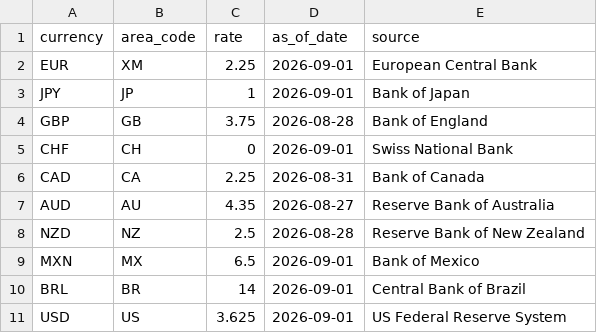
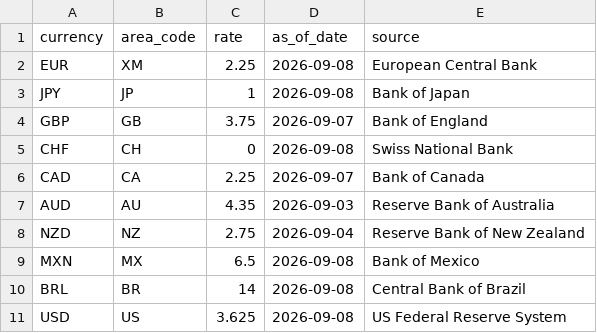
Before and after one commit to gptechnologies/COTData, a CSV file: policy_rates.csv, drawn as a sheet.

```diff
--- a/policy_rates.csv
+++ b/policy_rates.csv
@@ -1,11 +1,11 @@
 currency,area_code,rate,as_of_date,source
-EUR,XM,2.25,2026-09-01,European Central Bank
-JPY,JP,1,2026-09-01,Bank of Japan
-GBP,GB,3.75,2026-08-28,Bank of England
-CHF,CH,0,2026-09-01,Swiss National Bank
-CAD,CA,2.25,2026-08-31,Bank of Canada
-AUD,AU,4.35,2026-08-27,Reserve Bank of Australia
-NZD,NZ,2.5,2026-08-28,Reserve Bank of New Zealand
-MXN,MX,6.5,2026-09-01,Bank of Mexico
-BRL,BR,14,2026-09-01,Central Bank of Brazil
-USD,US,3.625,2026-09-01,US Federal Reserve System
+EUR,XM,2.25,2026-09-08,European Central Bank
+JPY,JP,1,2026-09-08,Bank of Japan
+GBP,GB,3.75,2026-09-07,Bank of England
+CHF,CH,0,2026-09-08,Swiss National Bank
+CAD,CA,2.25,2026-09-07,Bank of Canada
+AUD,AU,4.35,2026-09-03,Reserve Bank of Australia
+NZD,NZ,2.75,2026-09-04,Reserve Bank of New Zealand
+MXN,MX,6.5,2026-09-08,Bank of Mexico
+BRL,BR,14,2026-09-08,Central Bank of Brazil
+USD,US,3.625,2026-09-08,US Federal Reserve System
```
